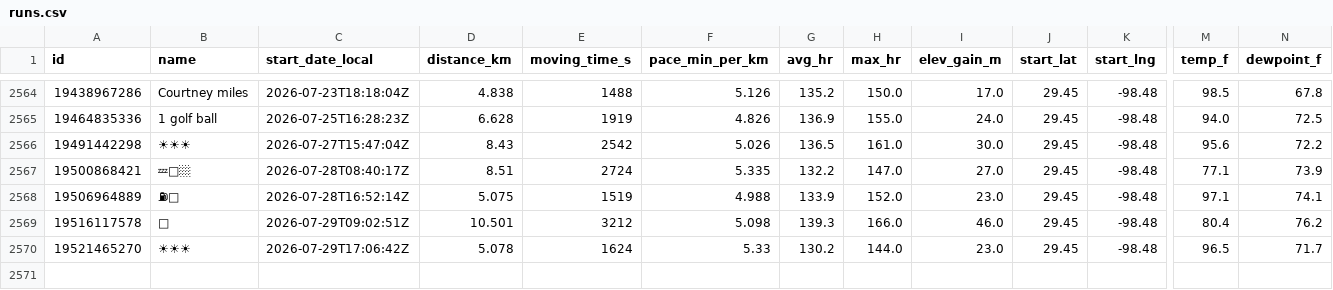
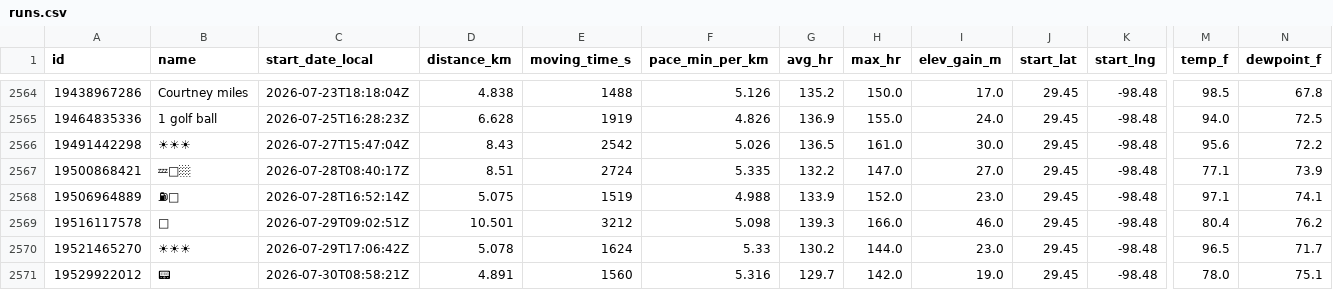
Before and after one commit to sunsetexplore/fitness-dashboard, a CSV file: runs.csv, drawn as a sheet; only a part is shown, gaps mark what is left out; rows hold the shown columns only; the diff names each change by its address in the sheet, - before the commit and + after, or states it on an @@ line.

```diff
--- a/runs.csv
+++ b/runs.csv
+row 2571: 19529922012 | 📟 | 2026-07-30T08:58:21Z | 4.891 | 1560 | 5.316 | 129.7 | 142.0 | 19.0 | 29.45 | -98.48 | 78.0 | 75.1
```
Also changed, not shown: 1 other file.
